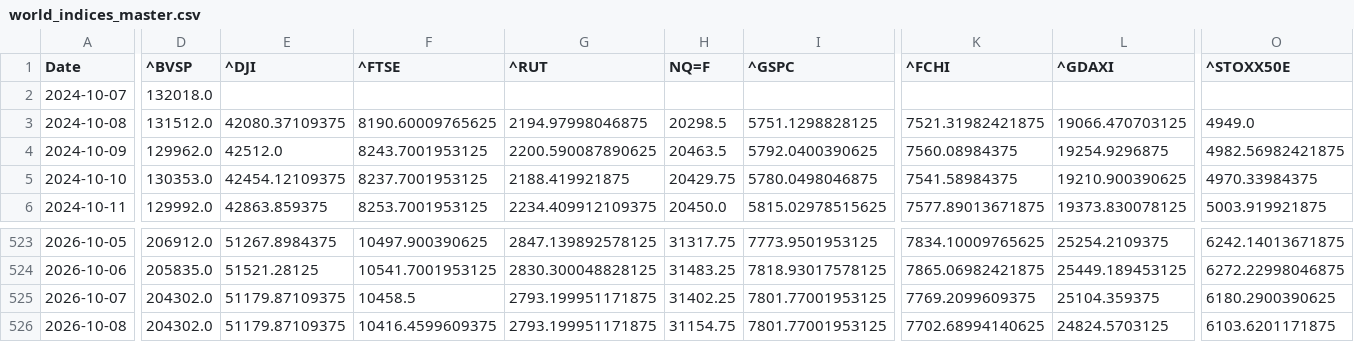
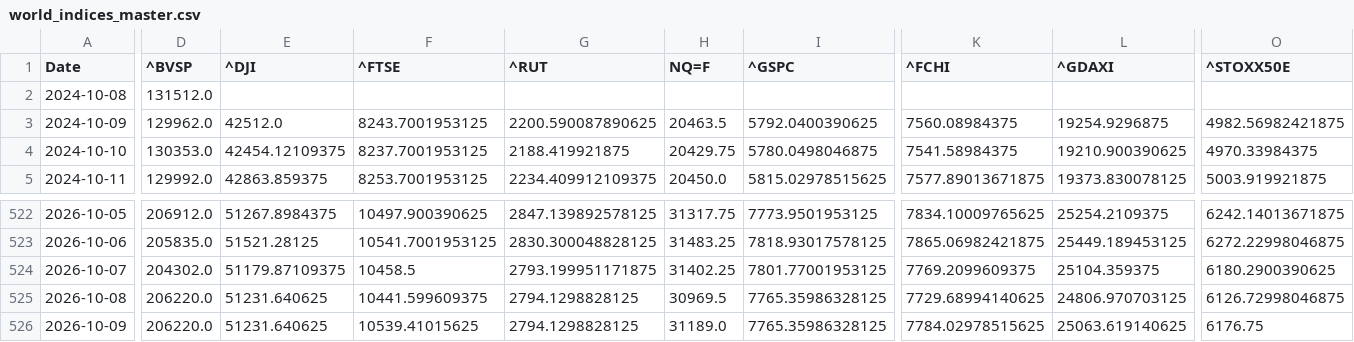
Before and after one commit to rhtjn3-sketch/Stock-Analysis, a CSV file: world_indices_master.csv, drawn as a sheet; only a part is shown, gaps mark what is left out; removed rows and columns are numbered as before the commit, all else as after; rows hold the shown columns only; the diff covers the shown part only; the diff names each change by its address in the sheet, - before the commit and + after, or states it on an @@ line.

Commit message:
Automated Market Data Update

```diff
--- a/world_indices_master.csv
+++ b/world_indices_master.csv
-row 2: 2024-10-07 | 132018.0
-E2 (^DJI): 42080.37109375
+E2 (^DJI): (empty)
-F2 (^FTSE): 8190.60009765625
+F2 (^FTSE): (empty)
-G2 (^RUT): 2194.97998046875
+G2 (^RUT): (empty)
-H2 (NQ=F): 20298.5
+H2 (NQ=F): (empty)
-I2 (^GSPC): 5751.1298828125
+I2 (^GSPC): (empty)
-K2 (^FCHI): 7521.31982421875
+K2 (^FCHI): (empty)
-L2 (^GDAXI): 19066.470703125
+L2 (^GDAXI): (empty)
-O2 (^STOXX50E): 4949.0
+O2 (^STOXX50E): (empty)
-D525 (^BVSP): 204302.0
+D525 (^BVSP): 206220.0
-E525 (^DJI): 51179.87109375
+E525 (^DJI): 51231.640625
-F525 (^FTSE): 10416.4599609375
+F525 (^FTSE): 10441.599609375
-G525 (^RUT): 2793.199951171875
+G525 (^RUT): 2794.1298828125
-H525 (NQ=F): 31154.75
+H525 (NQ=F): 30969.5
-I525 (^GSPC): 7801.77001953125
+I525 (^GSPC): 7765.35986328125
-K525 (^FCHI): 7702.68994140625
+K525 (^FCHI): 7729.68994140625
-L525 (^GDAXI): 24824.5703125
+L525 (^GDAXI): 24806.970703125
-O525 (^STOXX50E): 6103.6201171875
+O525 (^STOXX50E): 6126.72998046875
+row 526: 2026-10-09 | 206220.0 | 51231.640625 | 10539.41015625 | 2794.1298828125 | 31189.0 | 7765.35986328125 | 7784.02978515625 | 25063.619140625 | 6176.75
```
Also changed, not shown: 8 edited cells elsewhere in this file, macro_master.csv, nifty_indices_master.csv, 4 other files.
